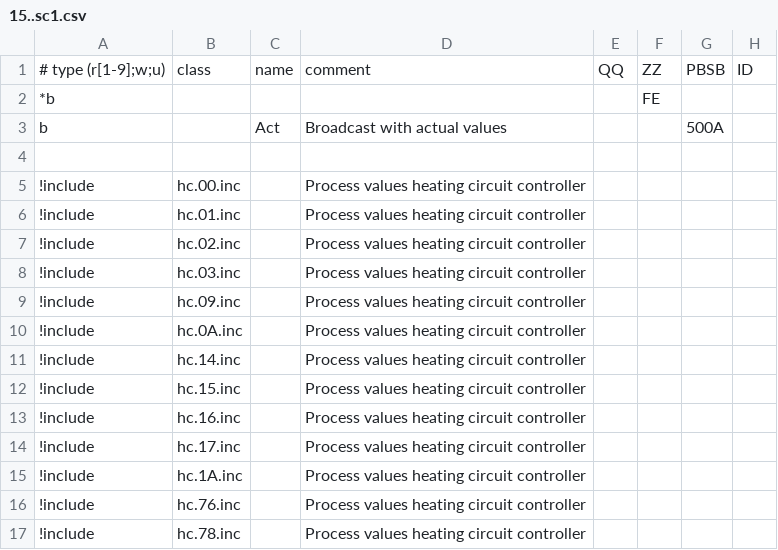
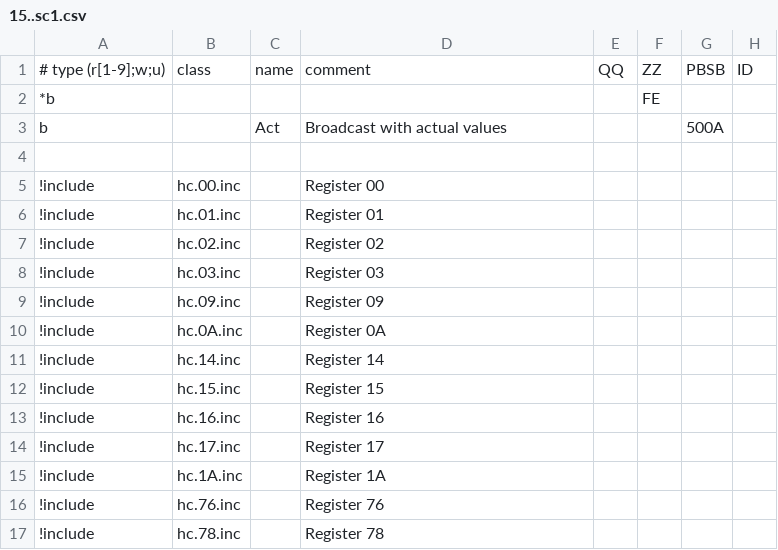
Before and after one commit to aghulas/ebusd-configuration-weishaupt, a CSV file: weishaupt/15..sc1.csv, drawn as a sheet; only a part is shown; the diff names each change by its address in the sheet, - before the commit and + after, or states it on an @@ line.

Commit message:
Update 15..sc1.csv

```diff
--- a/weishaupt/15..sc1.csv
+++ b/weishaupt/15..sc1.csv
-D5: Process values heating circuit controller
+D5: Register 00
-D6: Process values heating circuit controller
+D6: Register 01
-D7: Process values heating circuit controller
+D7: Register 02
-D8: Process values heating circuit controller
+D8: Register 03
-D9: Process values heating circuit controller
+D9: Register 09
-D10: Process values heating circuit controller
+D10: Register 0A
-D11: Process values heating circuit controller
+D11: Register 14
-D12: Process values heating circuit controller
+D12: Register 15
-D13: Process values heating circuit controller
+D13: Register 16
-D14: Process values heating circuit controller
+D14: Register 17
-D15: Process values heating circuit controller
+D15: Register 1A
-D16: Process values heating circuit controller
+D16: Register 76
-D17: Process values heating circuit controller
+D17: Register 78
```
